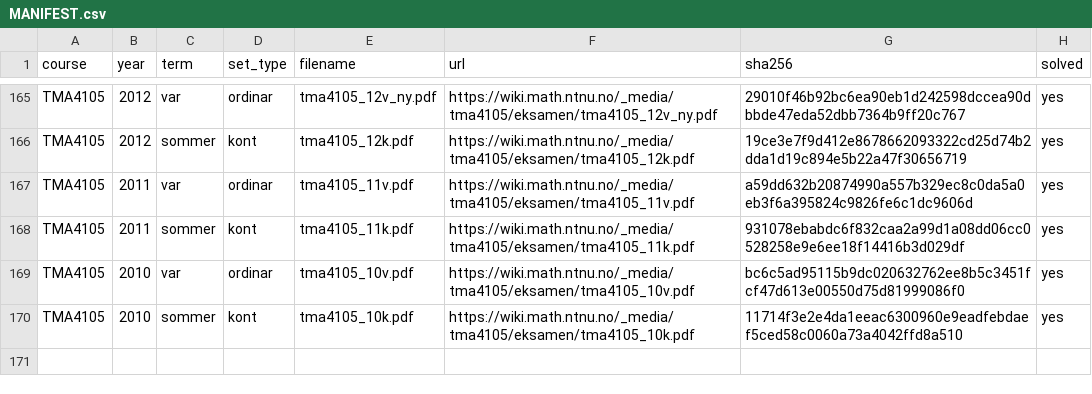
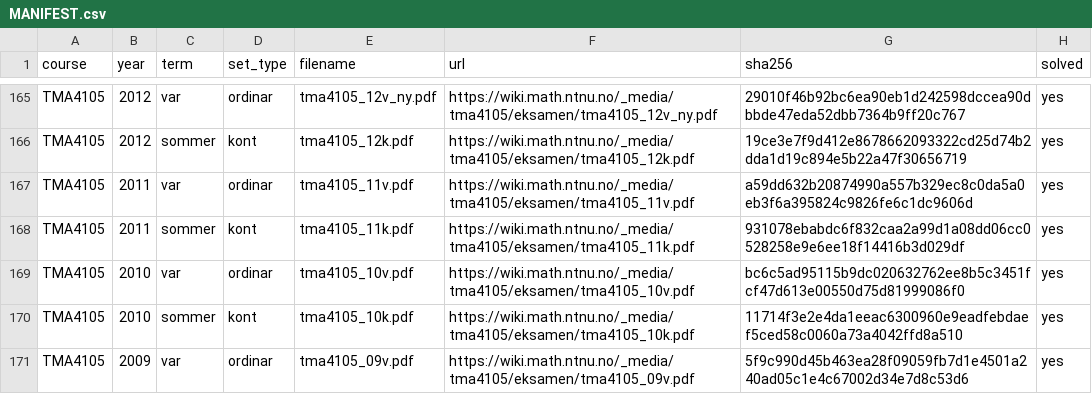
Before and after one commit to Torgersrud/eksamensrelevant4C, a CSV file: sources/MANIFEST.csv, drawn as a sheet; only a part is shown, gaps mark what is left out.

Commit message:
Ticket 10: M2-hausting — TMA4105 2009-vår (ordinær eksamen onsdag 20. mai 2009) — manifest + Oppgave 1 og 3 i uke 38 (kritiske punkt og randmaksimum for x/(1+x²+y²) på rektangel; Lagrange: minimum av 3x+y+2z på kuleflate, svar −5√14), Oppgave 7 i uke 36 (enhetstangent/enhetsnormal/krumning for r(t)=ti+(2/3)t^(3/2)j; akselerasjonsdekomposisjon a=κv²N for partikkel med konstant fart); resten ugjenkjennelig av karakter (konservativt felt og arbeid, trippelintegral i kulekoordinatar, flukseintegral gjennom paraboloid, curl/Stokes-sirkulasjon); Kjeldevarsel i losning 1 for trykkfeila (manglande minusteikn i f_y, utan konsekvens for svaret); Løsningsfilene frå LF-et (LF ligg i sources/ utan rad)

```diff
--- a/sources/MANIFEST.csv
+++ b/sources/MANIFEST.csv
@@ -170 +170,2 @@ TMA4105,2010,var,ordinar,tma4105_10v.pdf,https://wiki.math.ntnu.no/_media/tma410
 TMA4105,2010,sommer,kont,tma4105_10k.pdf,https://wiki.math.ntnu.no/_media/tma4105/eksamen/tma4105_10k.pdf,11714f3e2e4da1eeac6300960e9eadfebdaef5ced58c0060a73a4042ffd8a510,yes
+TMA4105,2009,var,ordinar,tma4105_09v.pdf,https://wiki.math.ntnu.no/_media/tma4105/eksamen/tma4105_09v.pdf,5f9c990d45b463ea28f09059fb7d1e4501a240ad05c1e4c67002d34e7d8c53d6,yes
```
Also changed, not shown: 9 other files.
